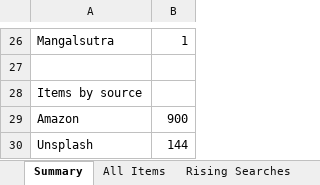
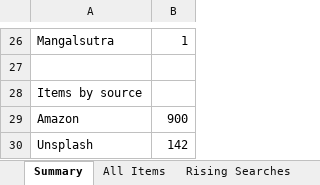
Before and after one commit to PRATS7878/gehnaradar_Updated, an Excel workbook: output/latest.xlsx, sheet Summary, drawn as a sheet; only a part is shown, gaps mark what is left out; values as stored, in another font and other column widths than the file's, no borders; the diff covers the shown part only; the diff names each change by its address in the sheet, - before the commit and + after, or states it on an @@ line.

```diff
--- a/output/latest.xlsx (sheet Summary)
+++ b/output/latest.xlsx (sheet Summary)
-B30: 144
+B30: 142
```
Also changed, not shown: 3 added rows, 3 removed rows and 7 edited cells elsewhere in this sheet, sheet All Items, 3 other files.
